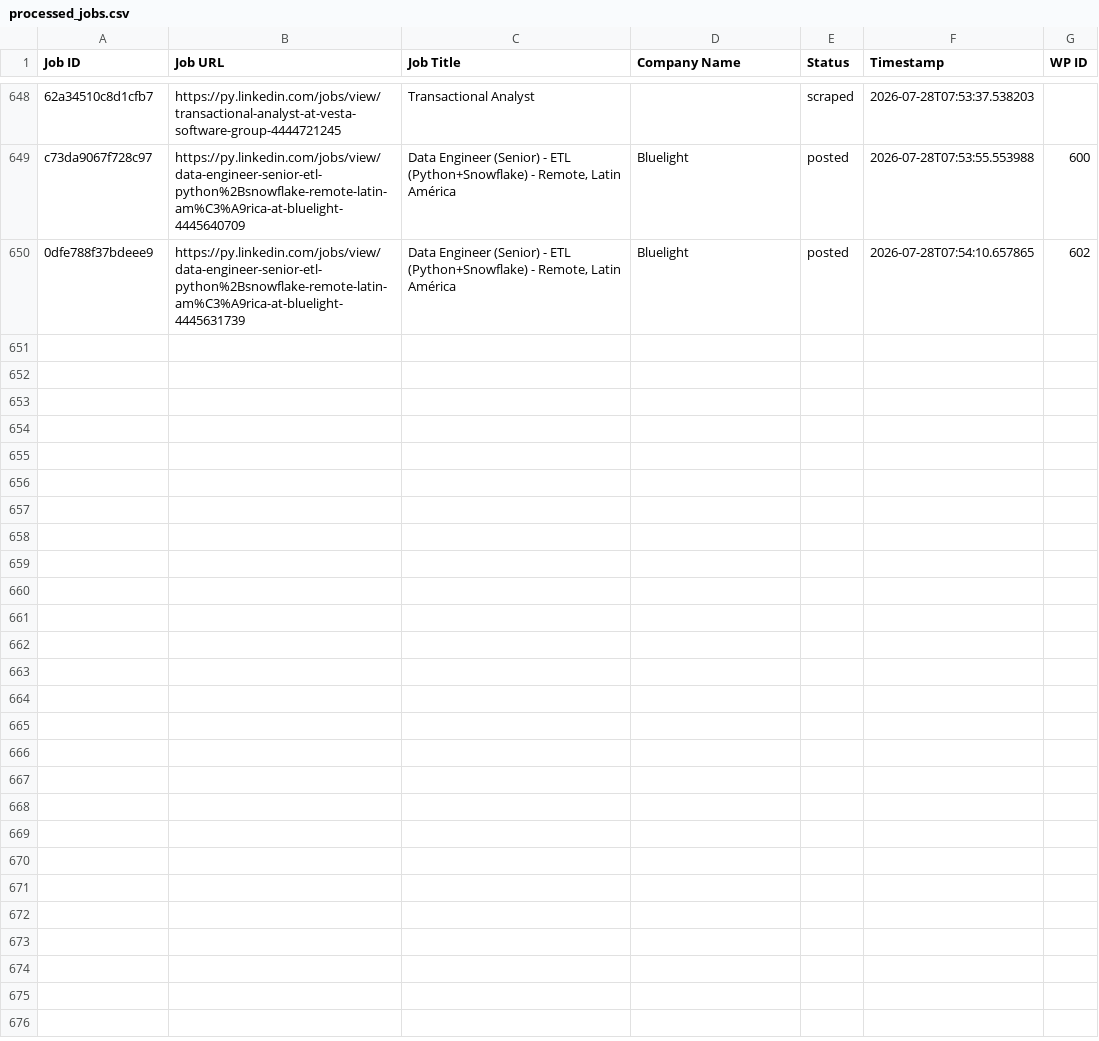
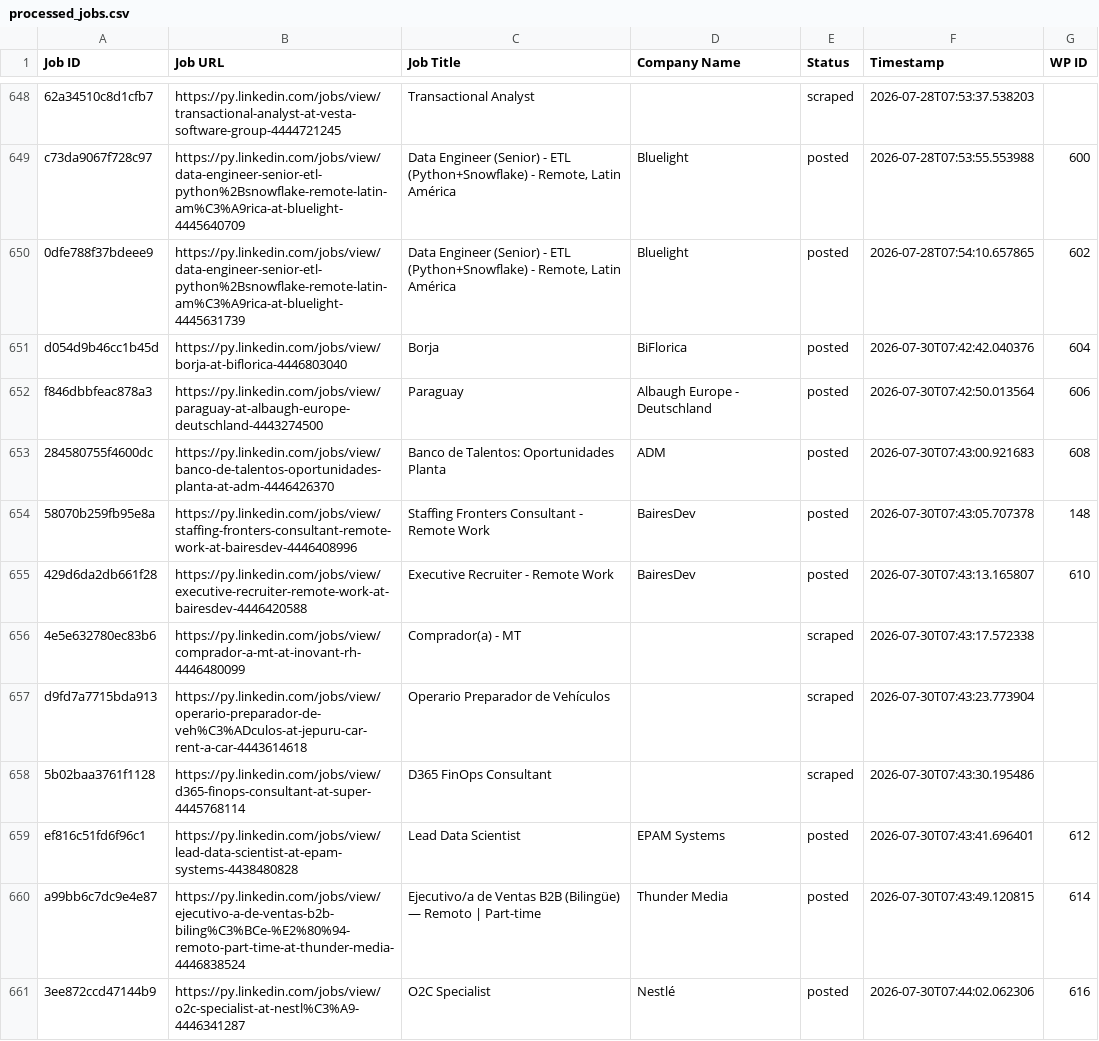
Before and after one commit to vindoky/py, a CSV file: processed_jobs.csv, drawn as a sheet; only a part is shown, gaps mark what is left out; the diff covers the shown part only; the diff names each change by its address in the sheet, - before the commit and + after, or states it on an @@ line.

```diff
--- a/processed_jobs.csv
+++ b/processed_jobs.csv
+row 651: d054d9b46cc1b45d | https://py.linkedin.com/jobs/view/borja-at-biflorica-4446803040 | Borja | BiFlorica | posted | 2026-07-30T07:42:42.040376 | 604
+row 652: f846dbbfeac878a3 | https://py.linkedin.com/jobs/view/paraguay-at-albaugh-europe-deutschland-4443274500 | Paraguay | Albaugh Europe - Deutschland | posted | 2026-07-30T07:42:50.013564 | 606
+row 653: 284580755f4600dc | https://py.linkedin.com/jobs/view/banco-de-talentos-oportunidades-planta-at-adm-4446426370 | Banco de Talentos: Oportunidades Planta | ADM | posted | 2026-07-30T07:43:00.921683 | 608
+row 654: 58070b259fb95e8a | https://py.linkedin.com/jobs/view/staffing-fronters-consultant-remote-work-at-bairesdev-4446408996 | Staffing Fronters Consultant - Remote Work | BairesDev | posted | 2026-07-30T07:43:05.707378 | 148
+row 655: 429d6da2db661f28 | https://py.linkedin.com/jobs/view/executive-recruiter-remote-work-at-bairesdev-4446420588 | Executive Recruiter - Remote Work | BairesDev | posted | 2026-07-30T07:43:13.165807 | 610
+row 656: 4e5e632780ec83b6 | https://py.linkedin.com/jobs/view/comprador-a-mt-at-inovant-rh-4446480099 | Comprador(a) - MT |  | scraped | 2026-07-30T07:43:17.572338
+row 657: d9fd7a7715bda913 | https://py.linkedin.com/jobs/view/operario-preparador-de-veh%C3%ADculos-at-jepuru-car-rent-a-car-4443614618 | Operario Preparador de Vehículos |  | scraped | 2026-07-30T07:43:23.773904
+row 658: 5b02baa3761f1128 | https://py.linkedin.com/jobs/view/d365-finops-consultant-at-super-4445768114 | D365 FinOps Consultant |  | scraped | 2026-07-30T07:43:30.195486
+row 659: ef816c51fd6f96c1 | https://py.linkedin.com/jobs/view/lead-data-scientist-at-epam-systems-4438480828 | Lead Data Scientist | EPAM Systems | posted | 2026-07-30T07:43:41.696401 | 612
+row 660: a99bb6c7dc9e4e87 | https://py.linkedin.com/jobs/view/ejecutivo-a-de-ventas-b2b-biling%C3%BCe-%E2%80%94-remoto-part-time-at-thunder-media-4446838524 | Ejecutivo/a de Ventas B2B (Bilingüe) — Remoto | Part-time | Thunder Media | posted | 2026-07-30T07:43:49.120815 | 614
+row 661: 3ee872ccd47144b9 | https://py.linkedin.com/jobs/view/o2c-specialist-at-nestl%C3%A9-4446341287 | O2C Specialist | Nestlé | posted | 2026-07-30T07:44:02.062306 | 616
```
Also changed, not shown: 11 added rows elsewhere in this file.
